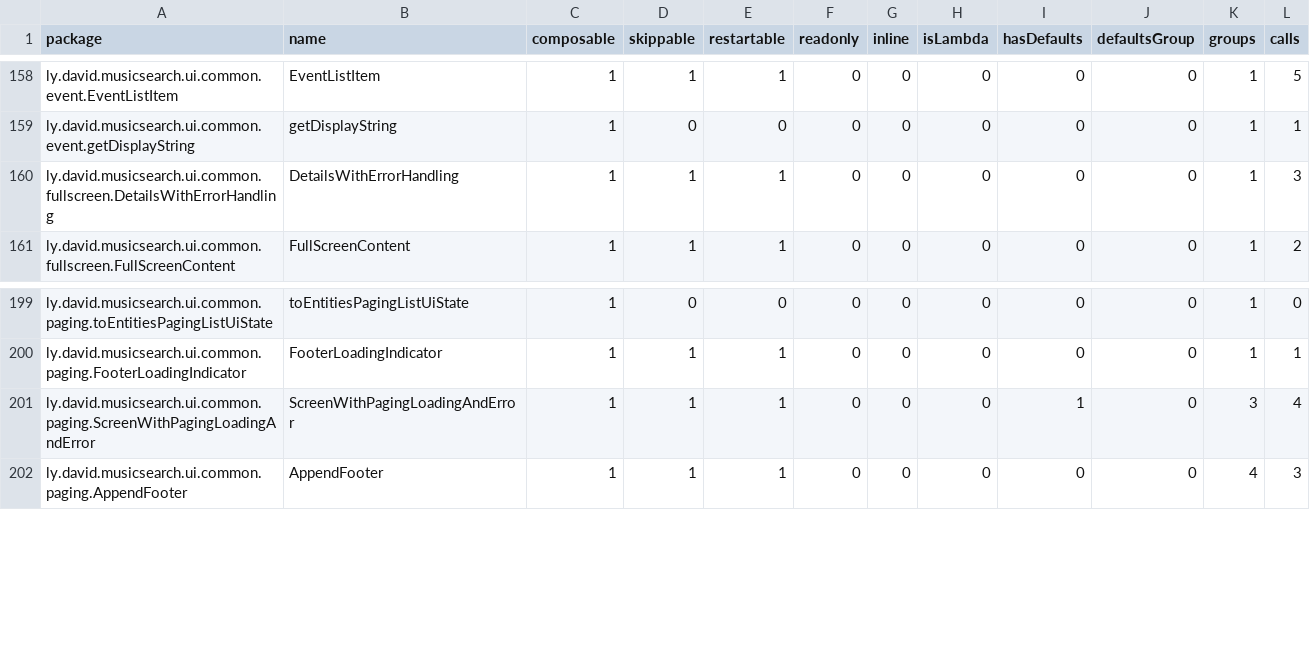
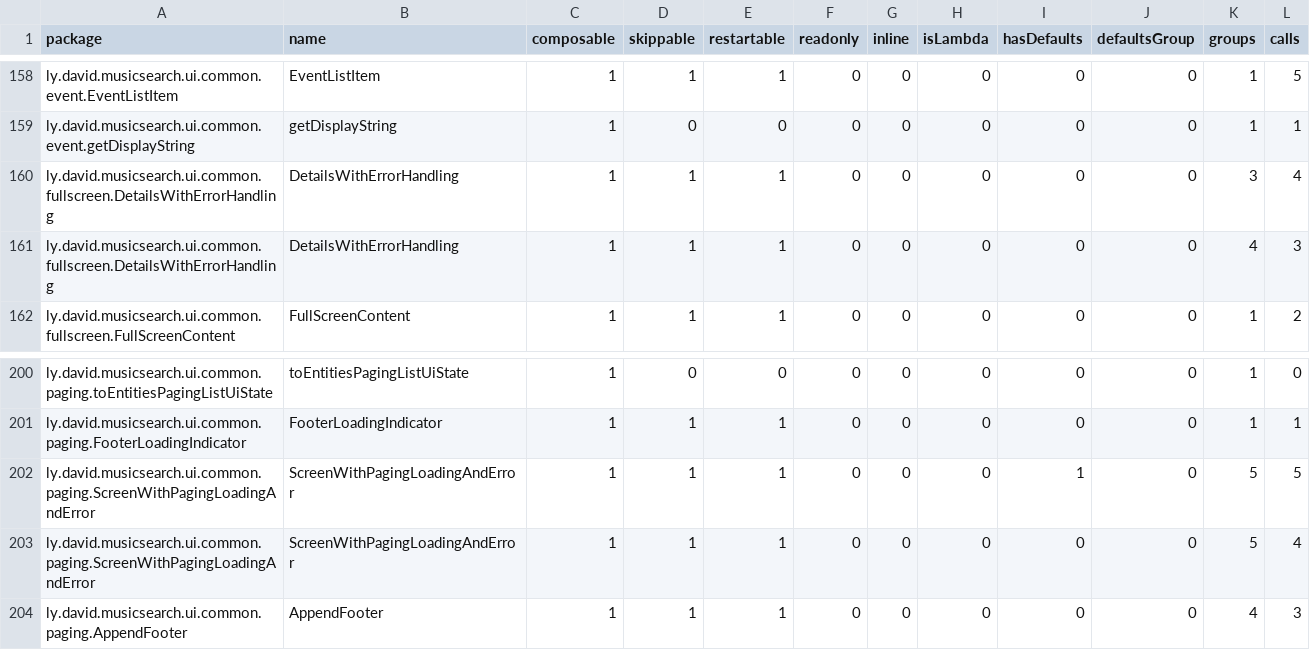
Before and after one commit to lydavid/MusicSearch, a CSV file: ui/common/compose_reports/MusicSearch_ui:common-composables.csv, drawn as a sheet; only a part is shown, gaps mark what is left out.

```diff
--- a/ui/common/compose_reports/MusicSearch_ui:common-composables.csv
+++ b/ui/common/compose_reports/MusicSearch_ui:common-composables.csv
@@ -159,3 +159,4 @@ ly.david.musicsearch.ui.common.event.EventListItem,EventListItem,1,1,1,0,0,0,0,0
 ly.david.musicsearch.ui.common.event.getDisplayString,getDisplayString,1,0,0,0,0,0,0,0,1,1,
-ly.david.musicsearch.ui.common.fullscreen.DetailsWithErrorHandling,DetailsWithErrorHandling,1,1,1,0,0,0,0,0,1,3,
+ly.david.musicsearch.ui.common.fullscreen.DetailsWithErrorHandling,DetailsWithErrorHandling,1,1,1,0,0,0,0,0,3,4,
+ly.david.musicsearch.ui.common.fullscreen.DetailsWithErrorHandling,DetailsWithErrorHandling,1,1,1,0,0,0,0,0,4,3,
 ly.david.musicsearch.ui.common.fullscreen.FullScreenContent,FullScreenContent,1,1,1,0,0,0,0,0,1,2,
@@ -200,3 +201,4 @@ ly.david.musicsearch.ui.common.paging.toEntitiesPagingListUiState,toEntitiesPagi
 ly.david.musicsearch.ui.common.paging.FooterLoadingIndicator,FooterLoadingIndicator,1,1,1,0,0,0,0,0,1,1,
-ly.david.musicsearch.ui.common.paging.ScreenWithPagingLoadingAndError,ScreenWithPagingLoadingAndError,1,1,1,0,0,0,1,0,3,4,
+ly.david.musicsearch.ui.common.paging.ScreenWithPagingLoadingAndError,ScreenWithPagingLoadingAndError,1,1,1,0,0,0,1,0,5,5,
+ly.david.musicsearch.ui.common.paging.ScreenWithPagingLoadingAndError,ScreenWithPagingLoadingAndError,1,1,1,0,0,0,0,0,5,4,
 ly.david.musicsearch.ui.common.paging.AppendFooter,AppendFooter,1,1,1,0,0,0,0,0,4,3,
```
Also changed, not shown: shared/feature/collections/compose_reports/MusicSearch_shared_feature:collections-composables.csv, shared/feature/database/compose_reports/MusicSearch_shared_feature:database-composables.csv, 32 other files.
